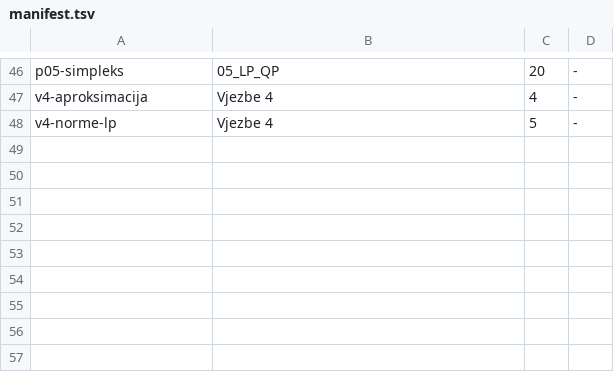
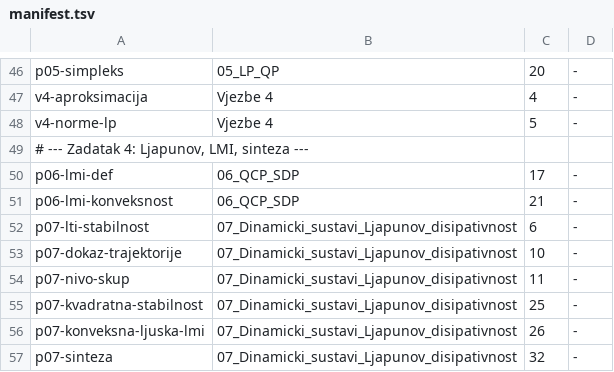
Before and after one commit to KxHartl/optimizacijske-metode-seminar, a TSV file: docs/udzbenik/slides/manifest.tsv, drawn as a sheet; only a part is shown, gaps mark what is left out; the diff names each change by its address in the sheet, - before the commit and + after, or states it on an @@ line.

```diff
--- a/docs/udzbenik/slides/manifest.tsv
+++ b/docs/udzbenik/slides/manifest.tsv
+row 49: # --- Zadatak 4: Ljapunov, LMI, sinteza ---
+row 50: p06-lmi-def | 06_QCP_SDP | 17 | -
+row 51: p06-lmi-konveksnost | 06_QCP_SDP | 21 | -
+row 52: p07-lti-stabilnost | 07_Dinamicki_sustavi_Ljapunov_disipativnost | 6 | -
+row 53: p07-dokaz-trajektorije | 07_Dinamicki_sustavi_Ljapunov_disipativnost | 10 | -
+row 54: p07-nivo-skup | 07_Dinamicki_sustavi_Ljapunov_disipativnost | 11 | -
+row 55: p07-kvadratna-stabilnost | 07_Dinamicki_sustavi_Ljapunov_disipativnost | 25 | -
+row 56: p07-konveksna-ljuska-lmi | 07_Dinamicki_sustavi_Ljapunov_disipativnost | 26 | -
+row 57: p07-sinteza | 07_Dinamicki_sustavi_Ljapunov_disipativnost | 32 | -
```
Also changed, not shown: 10 other files.
